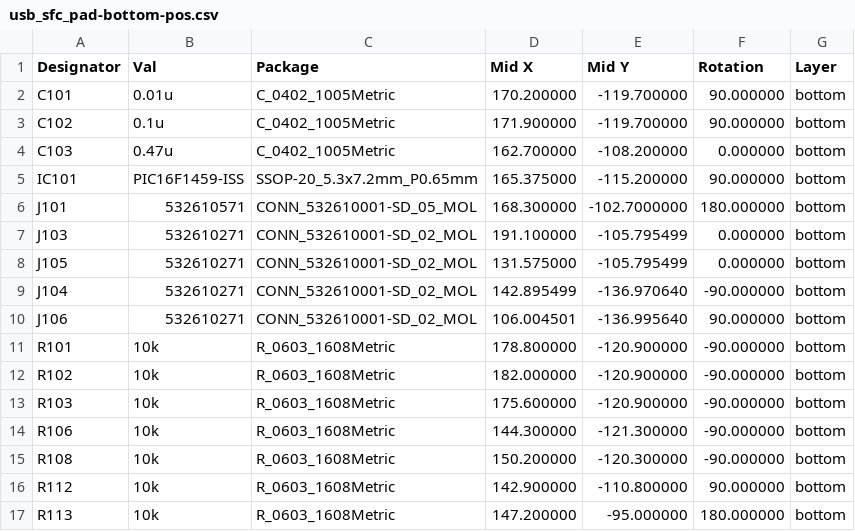
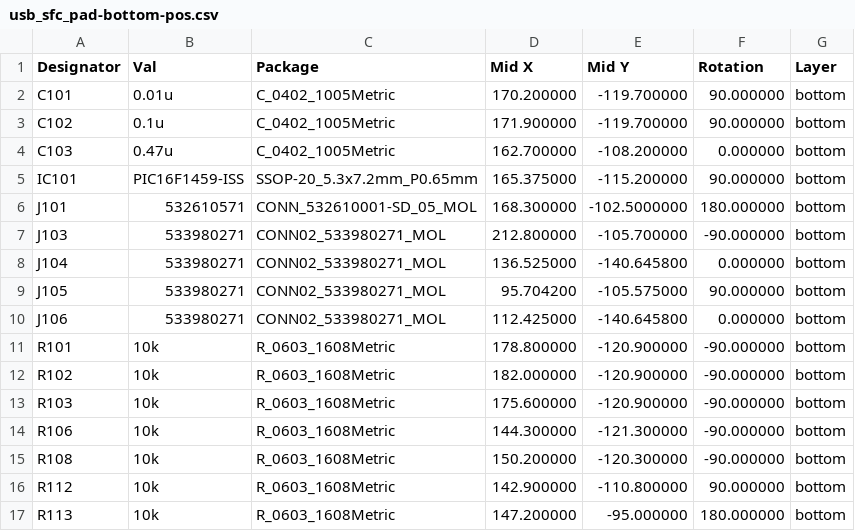
Before and after one commit to tachesimazzoca/retro-devices, a CSV file: usb-sfc-pad/kicad/usb_sfc_pad/fabrication/JLCPCB/bom/usb_sfc_pad-bottom-pos.csv, drawn as a sheet.

```diff
--- a/usb-sfc-pad/kicad/usb_sfc_pad/fabrication/JLCPCB/bom/usb_sfc_pad-bottom-pos.csv
+++ b/usb-sfc-pad/kicad/usb_sfc_pad/fabrication/JLCPCB/bom/usb_sfc_pad-bottom-pos.csv
@@ -5,7 +5,7 @@
 "IC101","PIC16F1459-ISS","SSOP-20_5.3x7.2mm_P0.65mm",165.375000,-115.200000,90.000000,bottom
-"J101","532610571","CONN_532610001-SD_05_MOL",168.300000,-102.7000000,180.000000,bottom
-"J103","532610271","CONN_532610001-SD_02_MOL",191.100000,-105.795499,0.000000,bottom
-"J105","532610271","CONN_532610001-SD_02_MOL",131.575000,-105.795499,0.000000,bottom
-"J104","532610271","CONN_532610001-SD_02_MOL",142.895499,-136.970640,-90.000000,bottom
-"J106","532610271","CONN_532610001-SD_02_MOL",106.004501,-136.995640,90.000000,bottom
+"J101","532610571","CONN_532610001-SD_05_MOL",168.300000,-102.5000000,180.000000,bottom
+"J103","533980271","CONN02_533980271_MOL",212.800000,-105.700000,-90.000000,bottom
+"J104","533980271","CONN02_533980271_MOL",136.525000,-140.645800,0.000000,bottom
+"J105","533980271","CONN02_533980271_MOL",95.704200,-105.575000,90.000000,bottom
+"J106","533980271","CONN02_533980271_MOL",112.425000,-140.645800,0.000000,bottom
 "R101","10k","R_0603_1608Metric",178.800000,-120.900000,-90.000000,bottom
```
Also changed, not shown: usb-sfc-pad/kicad/usb_sfc_pad/fabrication/JLCPCB/bom/usb_sfc_pad-bom.csv, 17 other files.
